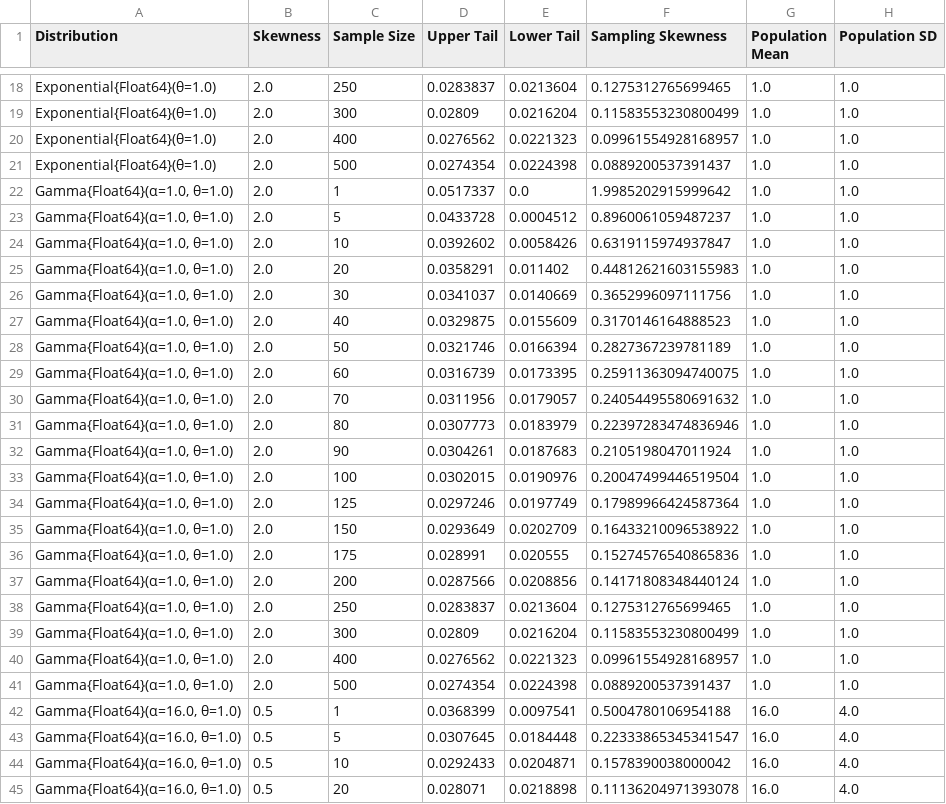
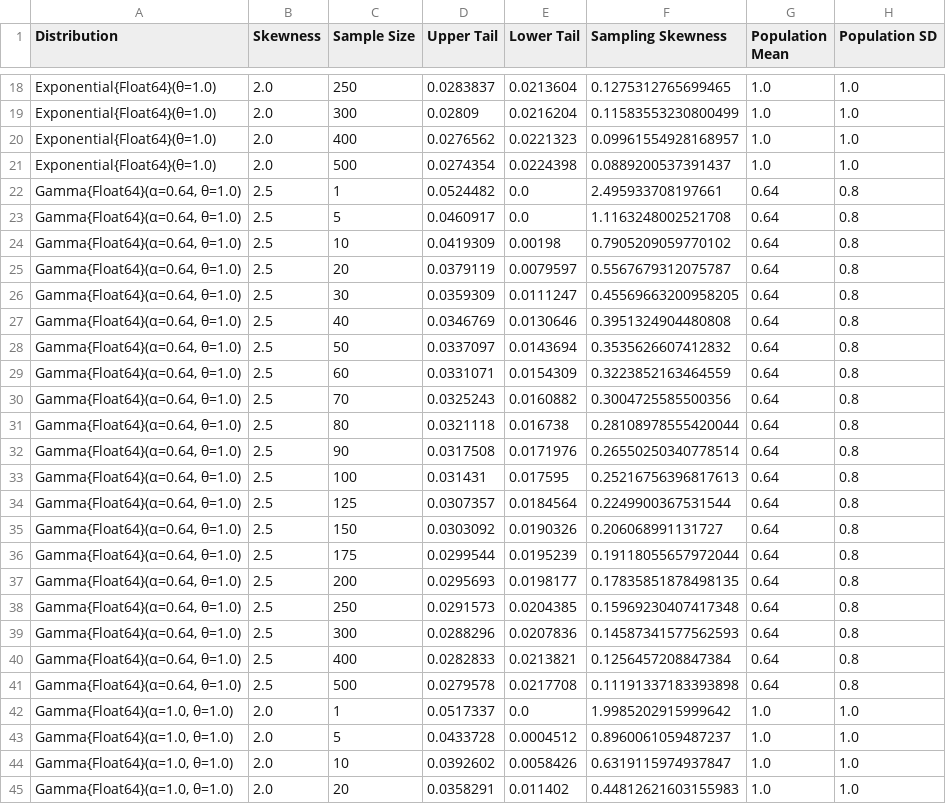
Before and after one commit to VisruthSK/CLT-Research, a CSV file: means.csv, drawn as a sheet; only a part is shown, gaps mark what is left out; the shorter side is filled out with more unchanged rows; the diff names each change by its address in the sheet, - before the commit and + after, or states it on an @@ line.

Commit message:
More poster resources
Created larger versions of images, included SVGs for LaTeX parts of poster as well. Updated means.csv to include another distribution.

```diff
--- a/means.csv
+++ b/means.csv
+row 22: Gamma{Float64}(α=0.64, θ=1.0) | 2.5 | 1 | 0.0524482 | 0.0 | 2.495933708197661 | 0.64 | 0.8
+row 23: Gamma{Float64}(α=0.64, θ=1.0) | 2.5 | 5 | 0.0460917 | 0.0 | 1.1163248002521708 | 0.64 | 0.8
+row 24: Gamma{Float64}(α=0.64, θ=1.0) | 2.5 | 10 | 0.0419309 | 0.00198 | 0.7905209059770102 | 0.64 | 0.8
+row 25: Gamma{Float64}(α=0.64, θ=1.0) | 2.5 | 20 | 0.0379119 | 0.0079597 | 0.5567679312075787 | 0.64 | 0.8
+row 26: Gamma{Float64}(α=0.64, θ=1.0) | 2.5 | 30 | 0.0359309 | 0.0111247 | 0.45569663200958205 | 0.64 | 0.8
+row 27: Gamma{Float64}(α=0.64, θ=1.0) | 2.5 | 40 | 0.0346769 | 0.0130646 | 0.3951324904480808 | 0.64 | 0.8
+row 28: Gamma{Float64}(α=0.64, θ=1.0) | 2.5 | 50 | 0.0337097 | 0.0143694 | 0.3535626607412832 | 0.64 | 0.8
+row 29: Gamma{Float64}(α=0.64, θ=1.0) | 2.5 | 60 | 0.0331071 | 0.0154309 | 0.3223852163464559 | 0.64 | 0.8
+row 30: Gamma{Float64}(α=0.64, θ=1.0) | 2.5 | 70 | 0.0325243 | 0.0160882 | 0.3004725585500356 | 0.64 | 0.8
+row 31: Gamma{Float64}(α=0.64, θ=1.0) | 2.5 | 80 | 0.0321118 | 0.016738 | 0.28108978555420044 | 0.64 | 0.8
+row 32: Gamma{Float64}(α=0.64, θ=1.0) | 2.5 | 90 | 0.0317508 | 0.0171976 | 0.26550250340778514 | 0.64 | 0.8
+row 33: Gamma{Float64}(α=0.64, θ=1.0) | 2.5 | 100 | 0.031431 | 0.017595 | 0.25216756396817613 | 0.64 | 0.8
+row 34: Gamma{Float64}(α=0.64, θ=1.0) | 2.5 | 125 | 0.0307357 | 0.0184564 | 0.2249900367531544 | 0.64 | 0.8
+row 35: Gamma{Float64}(α=0.64, θ=1.0) | 2.5 | 150 | 0.0303092 | 0.0190326 | 0.206068991131727 | 0.64 | 0.8
+row 36: Gamma{Float64}(α=0.64, θ=1.0) | 2.5 | 175 | 0.0299544 | 0.0195239 | 0.19118055657972044 | 0.64 | 0.8
+row 37: Gamma{Float64}(α=0.64, θ=1.0) | 2.5 | 200 | 0.0295693 | 0.0198177 | 0.17835851878498135 | 0.64 | 0.8
+row 38: Gamma{Float64}(α=0.64, θ=1.0) | 2.5 | 250 | 0.0291573 | 0.0204385 | 0.15969230407417348 | 0.64 | 0.8
+row 39: Gamma{Float64}(α=0.64, θ=1.0) | 2.5 | 300 | 0.0288296 | 0.0207836 | 0.14587341577562593 | 0.64 | 0.8
+row 40: Gamma{Float64}(α=0.64, θ=1.0) | 2.5 | 400 | 0.0282833 | 0.0213821 | 0.1256457208847384 | 0.64 | 0.8
+row 41: Gamma{Float64}(α=0.64, θ=1.0) | 2.5 | 500 | 0.0279578 | 0.0217708 | 0.11191337183393898 | 0.64 | 0.8
```
Also changed, not shown: 11 other files.
